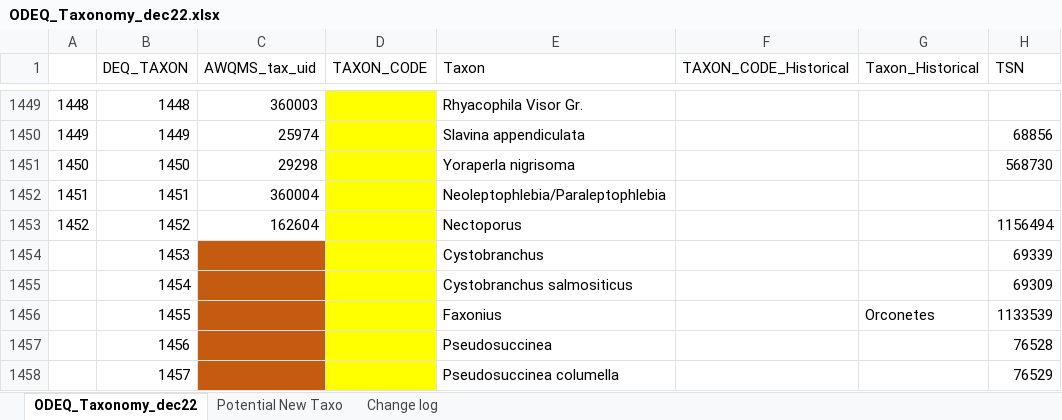
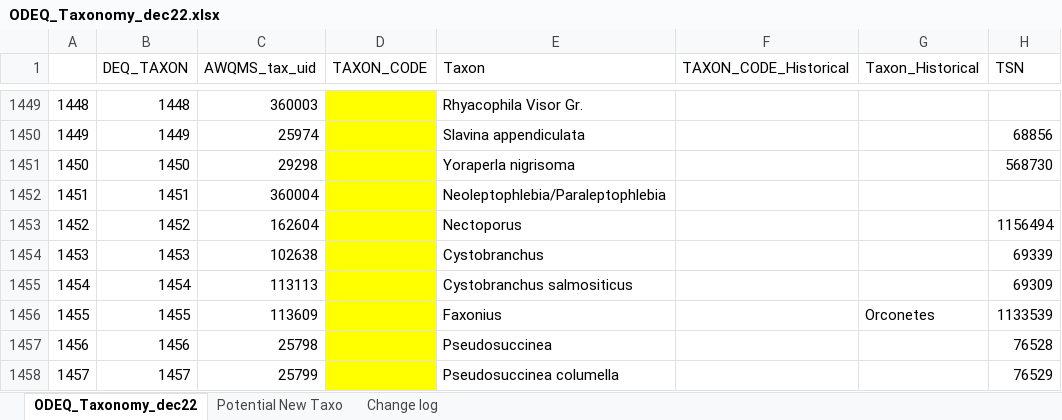
Before and after one commit to DEQlmerric/BioMonORDEQ, an Excel workbook: bugs analyses/Taxonomy/ODEQ_Taxonomy_dec22.xlsx, sheet ODEQ_Taxonomy_dec22, drawn as a sheet; only a part is shown, gaps mark what is left out; values as stored, in another font and other column widths than the file's, no borders; the diff names each change by its address in the sheet, - before the commit and + after, or states it on an @@ line.

Commit message:
Added AWQMS_uid values to newly added taxa.

```diff
--- a/bugs analyses/Taxonomy/ODEQ_Taxonomy_dec22.xlsx (sheet ODEQ_Taxonomy_dec22)
+++ b/bugs analyses/Taxonomy/ODEQ_Taxonomy_dec22.xlsx (sheet ODEQ_Taxonomy_dec22)
-A1454: (empty)
+A1454: 1453
-C1454 (AWQMS_tax_uid): (empty)
+C1454 (AWQMS_tax_uid): 102638
-C1454:C1458 fill: #C55A11
+C1454:C1458 fill: none
-A1455: (empty)
+A1455: 1454
-C1455 (AWQMS_tax_uid): (empty)
+C1455 (AWQMS_tax_uid): 113113
-A1456: (empty)
+A1456: 1455
-C1456 (AWQMS_tax_uid): (empty)
+C1456 (AWQMS_tax_uid): 113609
-A1457: (empty)
+A1457: 1456
-C1457 (AWQMS_tax_uid): (empty)
+C1457 (AWQMS_tax_uid): 25798
-A1458: (empty)
+A1458: 1457
-C1458 (AWQMS_tax_uid): (empty)
+C1458 (AWQMS_tax_uid): 25799
```
